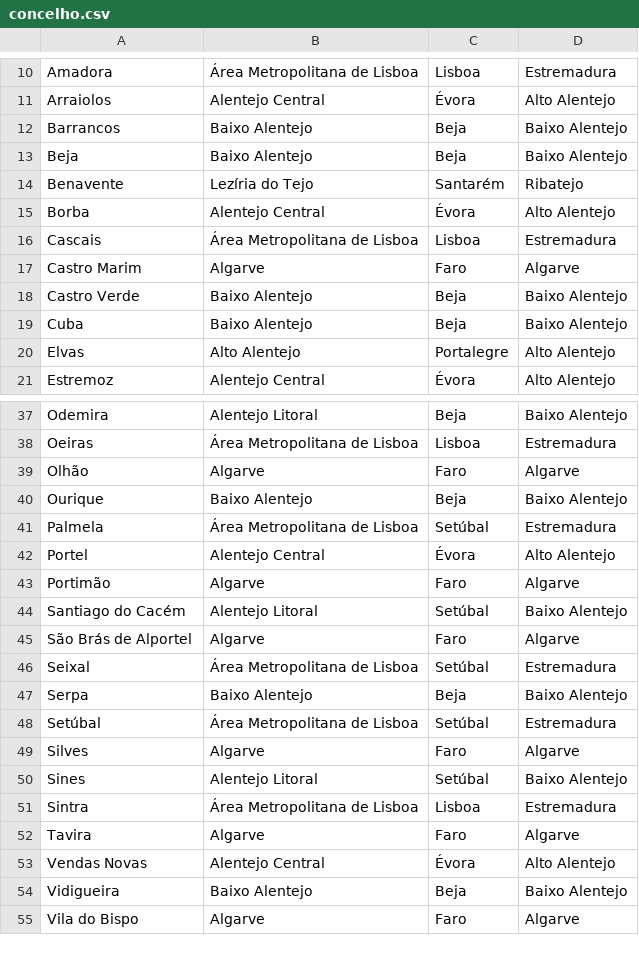
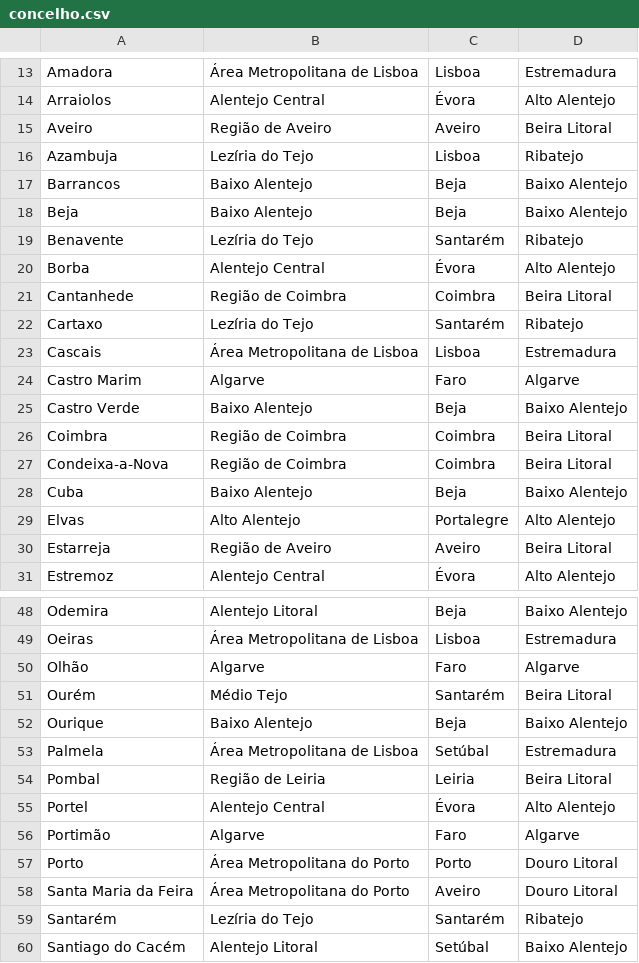
Before and after one commit to migueldgoncalves/viajar_android_app, a CSV file: app/src/main/res/raw/concelho.csv, drawn as a sheet; only a part is shown, gaps mark what is left out; the shorter side is filled out with more unchanged rows; the diff covers the shown part only.

```diff
--- a/app/src/main/res/raw/concelho.csv
+++ b/app/src/main/res/raw/concelho.csv
@@ -11,2 +14,4 @@ Amadora,Área Metropolitana de Lisboa,Lisboa,Estremadura
 Arraiolos,Alentejo Central,Évora,Alto Alentejo
+Aveiro,Região de Aveiro,Aveiro,Beira Litoral
+Azambuja,Lezíria do Tejo,Lisboa,Ribatejo
 Barrancos,Baixo Alentejo,Beja,Baixo Alentejo
@@ -15,2 +20,4 @@ Benavente,Lezíria do Tejo,Santarém,Ribatejo
 Borba,Alentejo Central,Évora,Alto Alentejo
+Cantanhede,Região de Coimbra,Coimbra,Beira Litoral
+Cartaxo,Lezíria do Tejo,Santarém,Ribatejo
 Cascais,Área Metropolitana de Lisboa,Lisboa,Estremadura
@@ -18,4 +25,7 @@ Castro Marim,Algarve,Faro,Algarve
 Castro Verde,Baixo Alentejo,Beja,Baixo Alentejo
+Coimbra,Região de Coimbra,Coimbra,Beira Litoral
+Condeixa-a-Nova,Região de Coimbra,Coimbra,Beira Litoral
 Cuba,Baixo Alentejo,Beja,Baixo Alentejo
 Elvas,Alto Alentejo,Portalegre,Alto Alentejo
+Estarreja,Região de Aveiro,Aveiro,Beira Litoral
 Estremoz,Alentejo Central,Évora,Alto Alentejo
@@ -39,6 +50,11 @@ Oeiras,Área Metropolitana de Lisboa,Lisboa,Estremadura
 Olhão,Algarve,Faro,Algarve
+Ourém,Médio Tejo,Santarém,Beira Litoral
 Ourique,Baixo Alentejo,Beja,Baixo Alentejo
 Palmela,Área Metropolitana de Lisboa,Setúbal,Estremadura
+Pombal,Região de Leiria,Leiria,Beira Litoral
 Portel,Alentejo Central,Évora,Alto Alentejo
 Portimão,Algarve,Faro,Algarve
+Porto,Área Metropolitana do Porto,Porto,Douro Litoral
+Santa Maria da Feira,Área Metropolitana do Porto,Aveiro,Douro Litoral
+Santarém,Lezíria do Tejo,Santarém,Ribatejo
 Santiago do Cacém,Alentejo Litoral,Setúbal,Baixo Alentejo
```
Also changed, not shown: 7 added rows elsewhere in this file, app/src/main/res/raw/local.csv, app/src/main/res/raw/local_espanha.csv, 7 other files.
